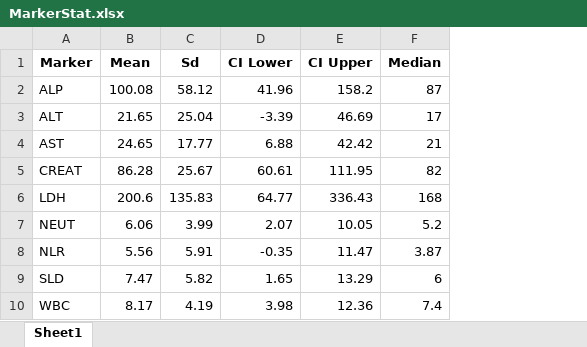
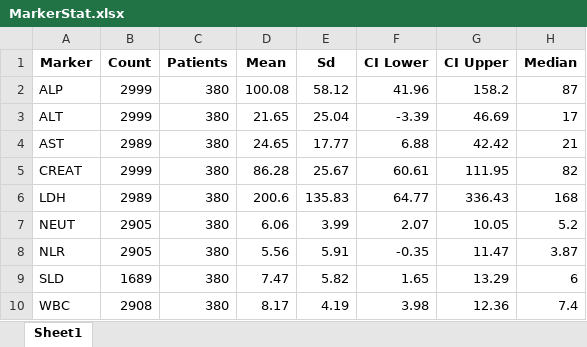
Before and after one commit to annykay/GAMproj, an Excel workbook: DerivedData/MarkerStat.xlsx, sheet Sheet1, drawn as a sheet; only a part is shown; values as stored, in another font and other column widths than the file's, no borders; the diff names each change by its address in the sheet, - before the commit and + after, or states it on an @@ line.

```diff
--- a/DerivedData/MarkerStat.xlsx (sheet Sheet1)
+++ b/DerivedData/MarkerStat.xlsx (sheet Sheet1)
+column B, rows 1-10: Count | 2999 | 2999 | 2989 | 2999 | 2989 | 2905 | 2905 | 1689 | 2908
+column C, rows 1-10: Patients | 380 | 380 | 380 | 380 | 380 | 380 | 380 | 380 | 380
```
Also changed, not shown: 1 other file.
